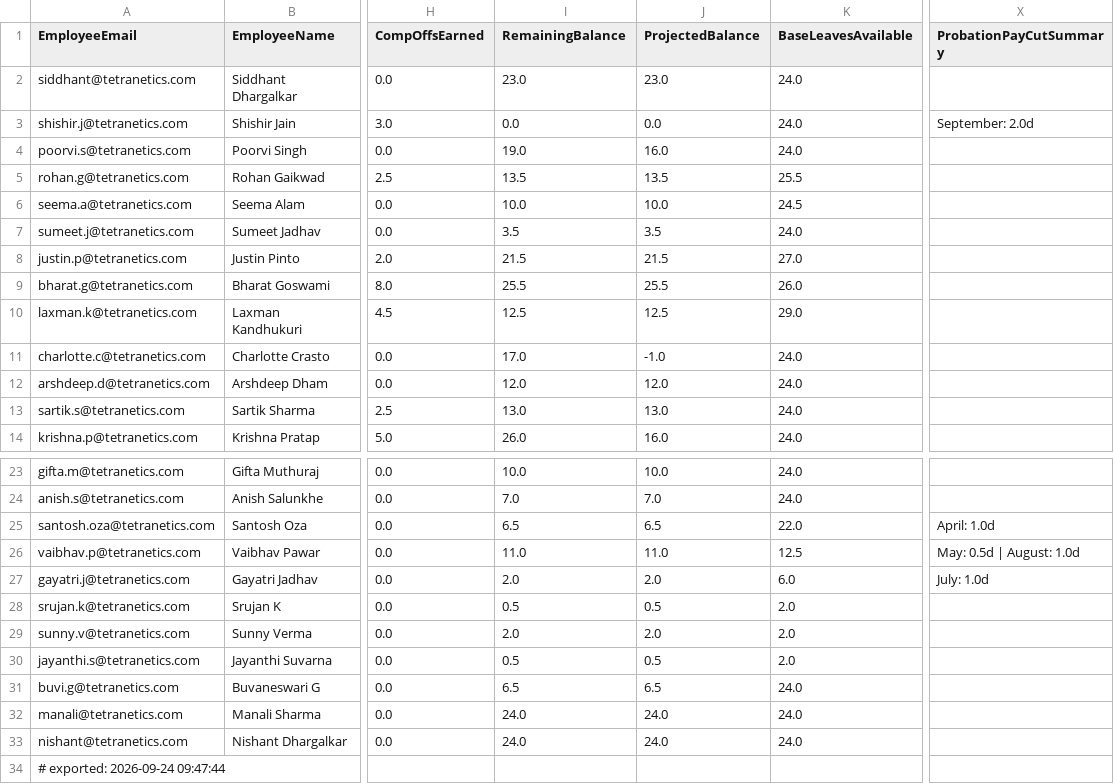
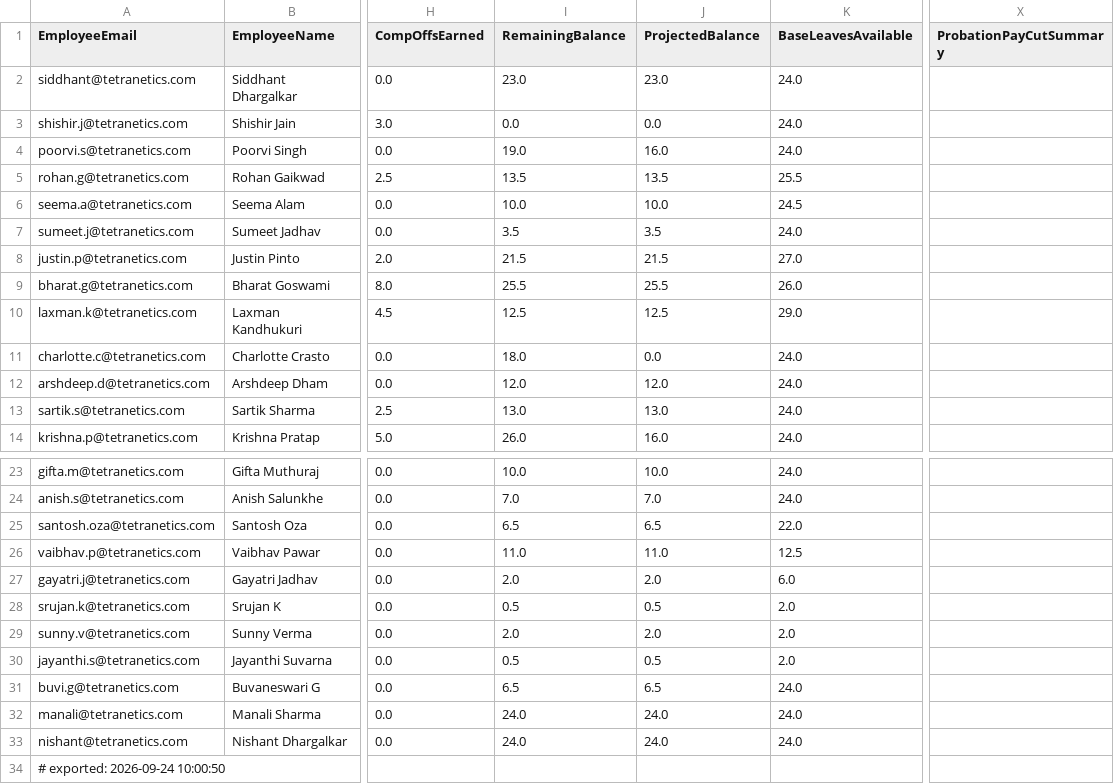
Before and after one commit to buvi-tetranetics/tetranetics-hr-portal, a CSV file: powerapps_data.csv, drawn as a sheet; only a part is shown, gaps mark what is left out; the diff names each change by its address in the sheet, - before the commit and + after, or states it on an @@ line.

Commit message:
Update leave data

```diff
--- a/powerapps_data.csv
+++ b/powerapps_data.csv
-X3 (ProbationPayCutSummary): September: 2.0d
+X3 (ProbationPayCutSummary): (empty)
-I11 (RemainingBalance): 17.0
+I11 (RemainingBalance): 18.0
-J11 (ProjectedBalance): -1.0
+J11 (ProjectedBalance): 0.0
-X25 (ProbationPayCutSummary): April: 1.0d
+X25 (ProbationPayCutSummary): (empty)
-X26 (ProbationPayCutSummary): May: 0.5d | August: 1.0d
+X26 (ProbationPayCutSummary): (empty)
-X27 (ProbationPayCutSummary): July: 1.0d
+X27 (ProbationPayCutSummary): (empty)
-A34 (EmployeeEmail): # exported: 2026-09-24 09:47:44
+A34 (EmployeeEmail): # exported: 2026-09-24 10:00:50
```
Also changed, not shown: daily_punch.csv.
